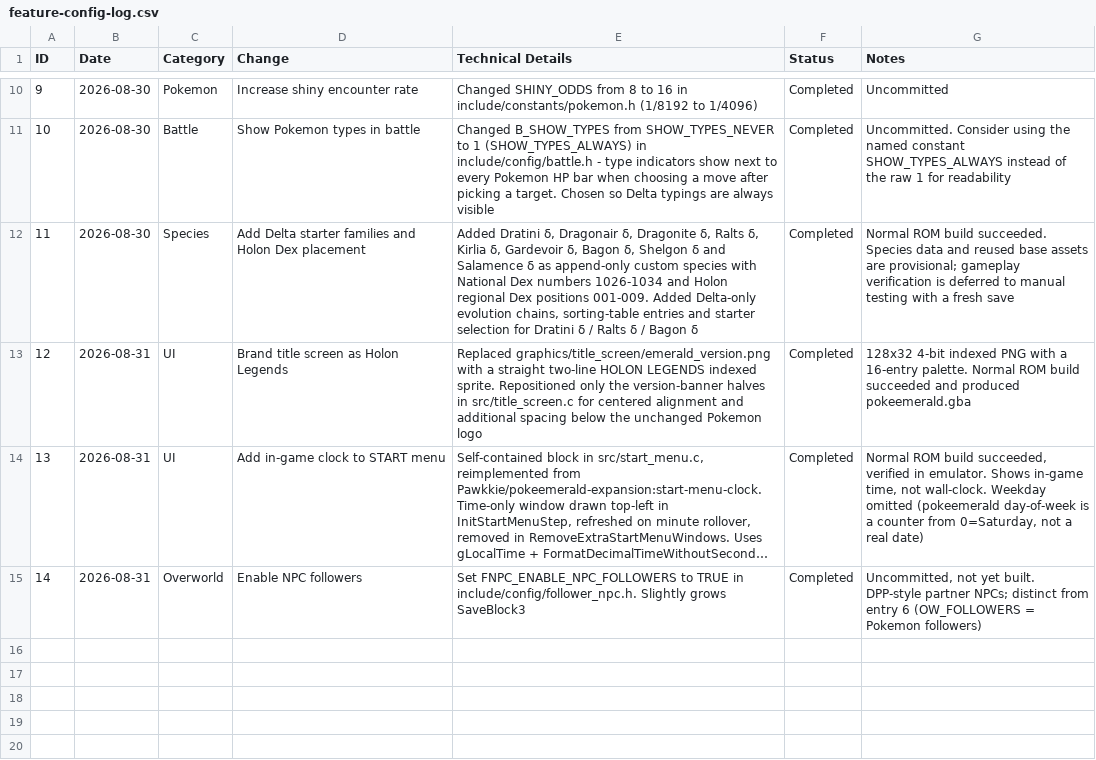
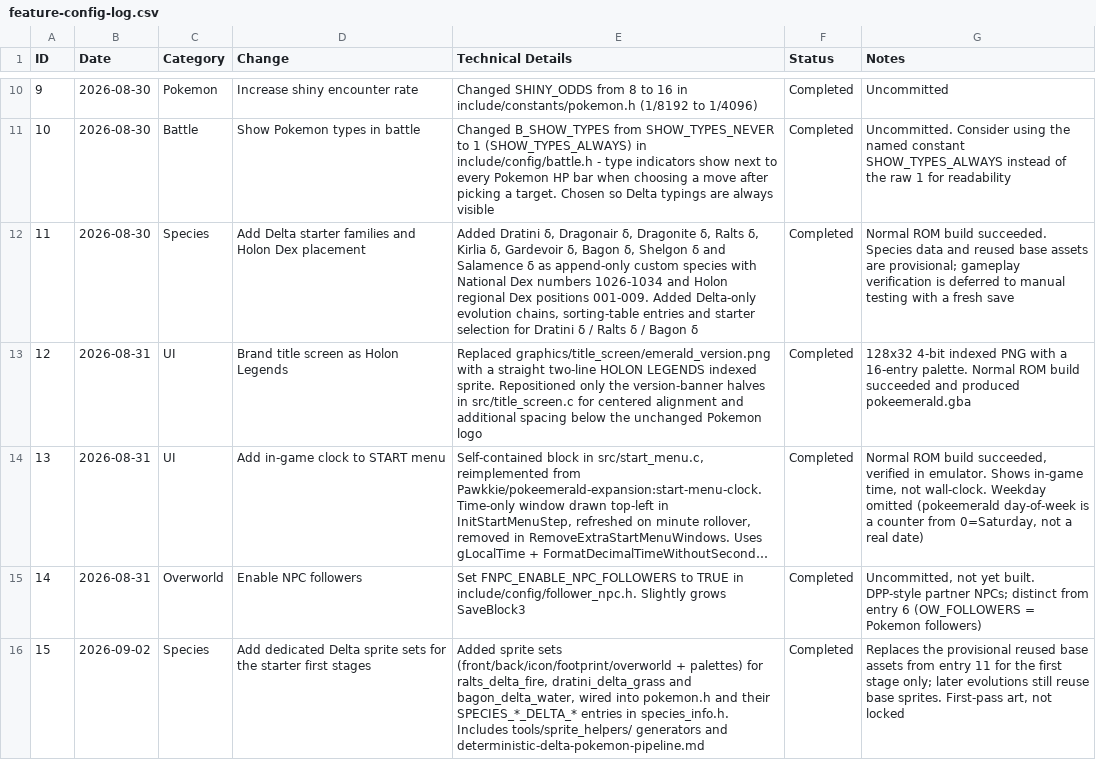
Before and after one commit to mzappe/ProjectHolon, a CSV file: GDDs/dev/feature-config-log.csv, drawn as a sheet; only a part is shown, gaps mark what is left out; long unchanged cells end in ….

Commit message:
feature log add, built prologue plan; added front sprites for delta bagon evos

```diff
--- a/GDDs/dev/feature-config-log.csv
+++ b/GDDs/dev/feature-config-log.csv
@@ -15 +15,2 @@ ID,Date,Category,Change,Technical Details,Status,Notes
 14,2026-08-31,Overworld,Enable NPC followers,"Set FNPC_ENABLE_NPC_FOLLOWERS to TRUE in include/config/follower_npc.h. Slightly grows SaveBlock3",Completed,"Uncommitted, not yet built. DPP-style partner NPCs; distinct from entry 6 (OW_FOLLOWERS = Pokemon followers)"
+15,2026-09-02,Species,Add dedicated Delta sprite sets for the starter first stages,"Added sprite sets (front/back/icon/footprint/overworld + palettes) for ralts_delta_fire, dratini_delta_grass and bagon_delta_water, wired into pokemon.h and their SPECIES_*_DELTA_* entries in species_info.h. Includes tools/sprite_helpers/ generators and deterministic-delta-pokemon-pipeline.md",Completed,"Replaces the provisional reused base assets from entry 11 for the first stage only; later evolutions still reuse base sprites. First-pass art, not locked"
```
Also changed, not shown: 6 other files.
